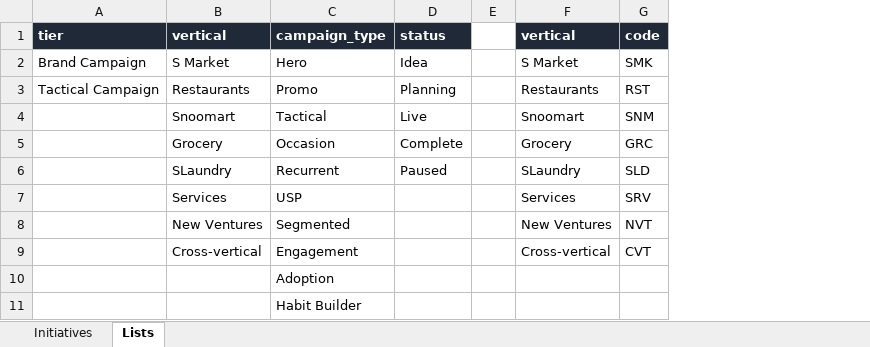
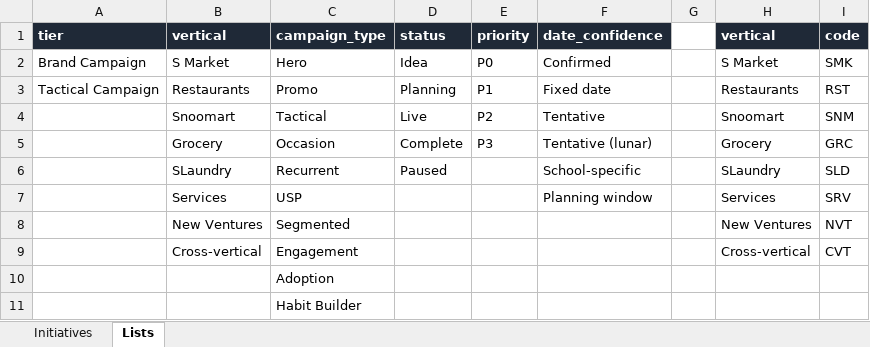
Before and after one commit to bfludd-alt/claude, an Excel workbook: marketing-tracker/tracker_template.xlsx, sheet Lists, drawn as a sheet; values as stored, in another font and other column widths than the file's, no borders; the diff names each change by its address in the sheet, - before the commit and + after, or states it on an @@ line.

```diff
--- a/marketing-tracker/tracker_template.xlsx (sheet Lists)
+++ b/marketing-tracker/tracker_template.xlsx (sheet Lists)
+column E (priority), rows 2-5: P0 | P1 | P2 | P3
+column F (date_confidence), rows 2-7: Confirmed | Fixed date | Tentative | Tentative (lunar) | School-specific | Planning window
```
Also changed, not shown: sheet Initiatives, marketing-tracker/seasonal_moments_template.xlsx, 7 other files.
